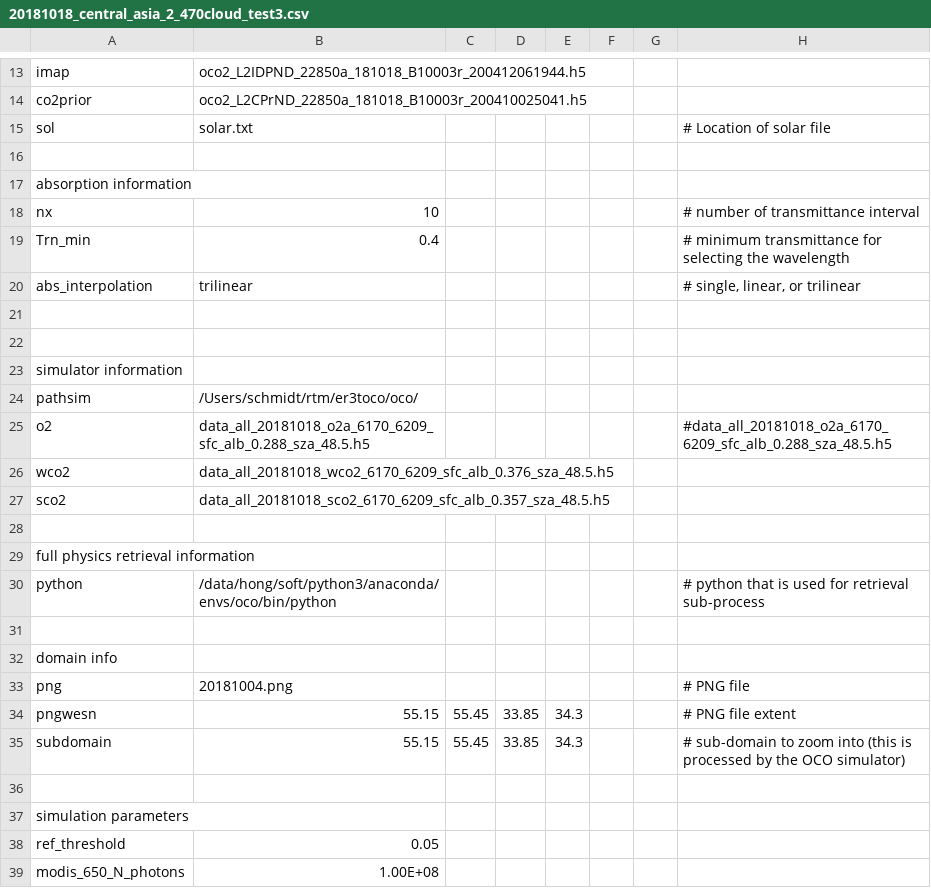
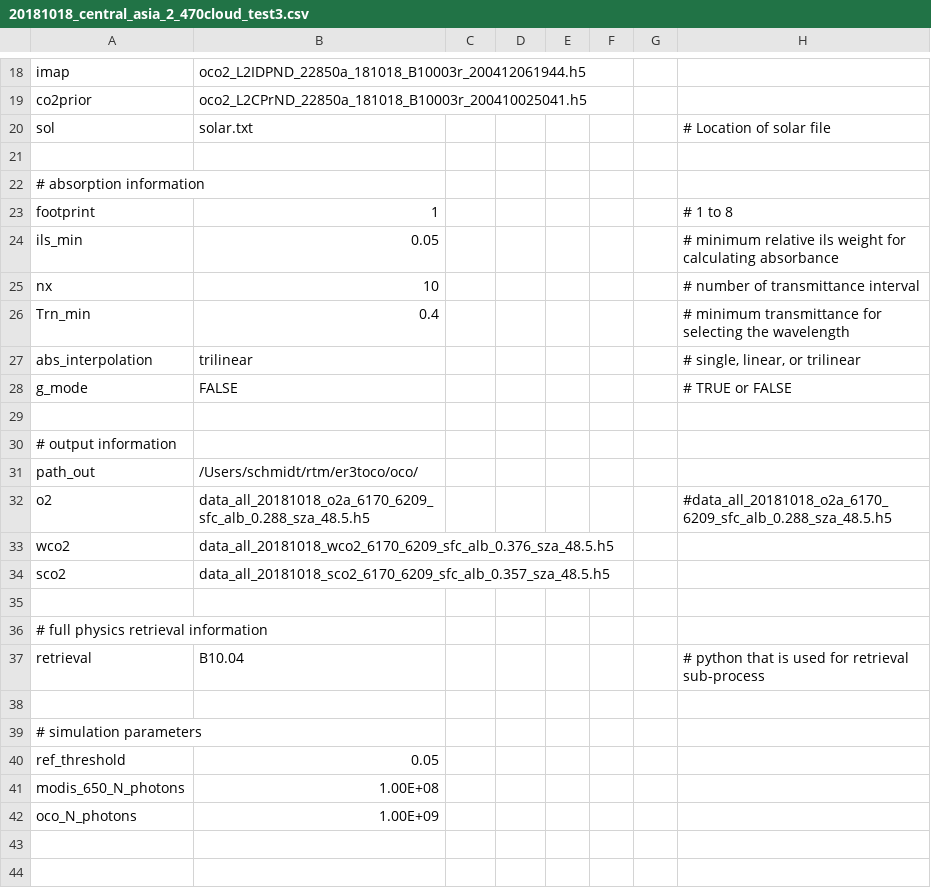
Before and after one commit to ywchen-tw/OCO2, a CSV file: simulation_dxdy/cfg/20181018_central_asia_2_470cloud_test3.csv, drawn as a sheet; only a part is shown, gaps mark what is left out; the shorter side is filled out with more unchanged rows; the diff covers the shown part only.

```diff
--- a/simulation_dxdy/cfg/20181018_central_asia_2_470cloud_test3.csv
+++ b/simulation_dxdy/cfg/20181018_central_asia_2_470cloud_test3.csv
@@ -16,3 +21,5 @@ sol,solar.txt,,,,,,# Location of solar file
 ,,,,,,,
-absorption information,,,,,,,
+# absorption information,,,,,,,
+footprint,1,,,,,,# 1 to 8
+ils_min,0.05,,,,,,# minimum relative ils weight for calculating absorbance
 nx,10,,,,,,# number of transmittance interval
@@ -20,6 +27,6 @@ Trn_min,0.4,,,,,,# minimum transmittance for selecting the wavelength
 abs_interpolation,trilinear,,,,,,"# single, linear, or trilinear"
+g_mode,FALSE,,,,,,# TRUE or FALSE
 ,,,,,,,
-,,,,,,,
-simulator information,,,,,,,
-pathsim,/Users/schmidt/rtm/er3toco/oco/,,,,,,
+# output information,,,,,,,
+path_out,/Users/schmidt/rtm/er3toco/oco/,,,,,,
 o2,data_all_20181018_o2a_6170_6209_sfc_alb_0.288_sza_48.5.h5,,,,,,#data_all_20181018_o2a_6170_6209_sfc_alb_0.288_sza_48.5.h5
@@ -28,11 +35,6 @@ sco2,data_all_20181018_sco2_6170_6209_sfc_alb_0.357_sza_48.5.h5,,,,,,
 ,,,,,,,
-full physics retrieval information,,,,,,,
-python,/data/hong/soft/python3/anaconda/envs/oco/bin/python,,,,,,# python that is used for retrieval sub-process
+# full physics retrieval information,,,,,,,
+retrieval,B10.04,,,,,,# python that is used for retrieval sub-process
 ,,,,,,,
-domain info,,,,,,,
-png,20181004.png,,,,,,# PNG file
-pngwesn,55.15,55.45,33.85,34.3,,,# PNG file extent
-subdomain,55.15,55.45,33.85,34.3,,,# sub-domain to zoom into (this is processed by the OCO simulator)
-,,,,,,,
-simulation parameters,,,,,,,
+# simulation parameters,,,,,,,
 ref_threshold,0.05,,,,,,
```
Also changed, not shown: 2 added rows elsewhere in this file, simulation_dxdy/cfg/20170605_amazon_2.csv, 10 other files.
